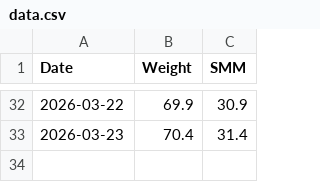
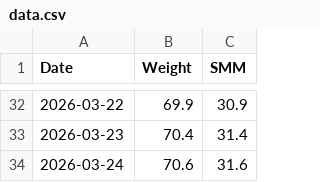
Before and after one commit to toktoktori/BodyTracker, a CSV file: data.csv, drawn as a sheet; only a part is shown, gaps mark what is left out.

Commit message:
Updated data from Streamlit

```diff
--- a/data.csv
+++ b/data.csv
@@ -33 +33,2 @@ Date,Weight,SMM
 2026-03-23,70.4,31.4
+2026-03-24,70.6,31.6
```
